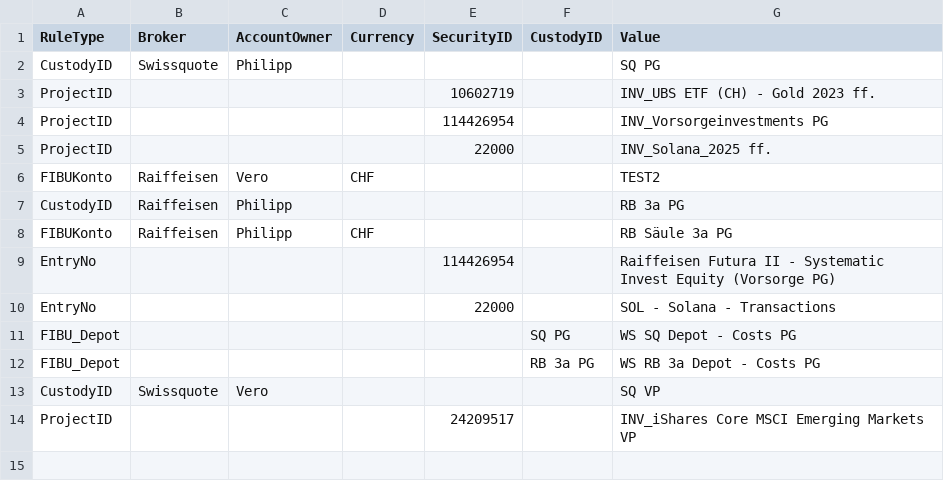
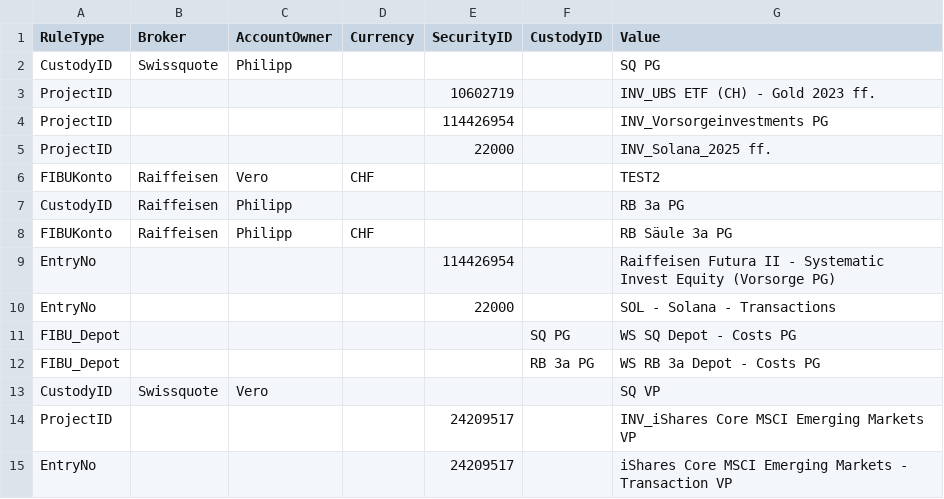
Before and after one commit to Munotstadt/codingpilot, a CSV file: Data/codingpilot_rules.csv, drawn as a sheet.

Commit message:
Regel gelernt: EntryNo {"securityId":"24209517"} = iShares Core MSCI Emerging Markets - Transaction VP

```diff
--- a/Data/codingpilot_rules.csv
+++ b/Data/codingpilot_rules.csv
@@ -14 +14,2 @@ CustodyID,Swissquote,Vero,,,,SQ VP
 ProjectID,,,,24209517,,INV_iShares Core MSCI Emerging Markets VP
+EntryNo,,,,24209517,,iShares Core MSCI Emerging Markets - Transaction VP
```
